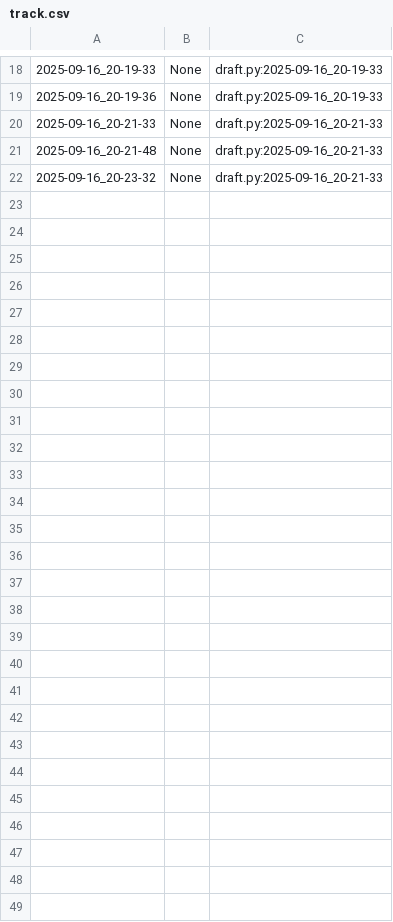
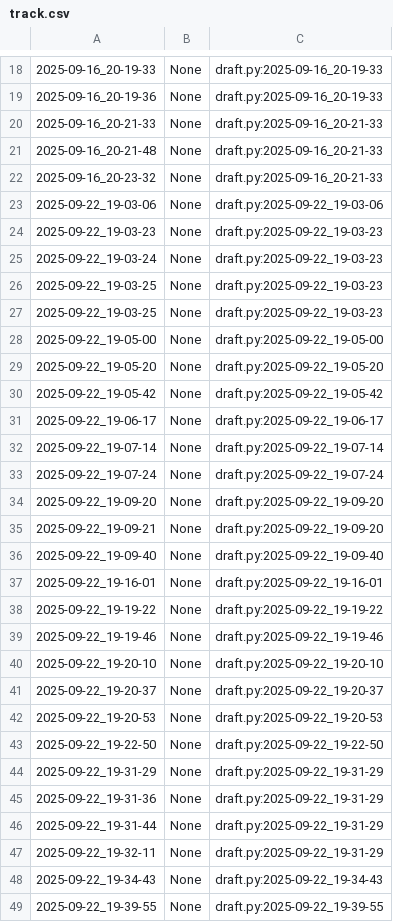
Before and after one commit to qxcode-course/poo-dd-cd-bloco-a-vivistar-here, a CSV file: poo/.tko/track/toalha/track.csv, drawn as a sheet; only a part is shown, gaps mark what is left out.

```diff
--- a/poo/.tko/track/toalha/track.csv
+++ b/poo/.tko/track/toalha/track.csv
@@ -22 +22,28 @@
 2025-09-16_20-23-32,None,draft.py:2025-09-16_20-21-33
+2025-09-22_19-03-06,None,draft.py:2025-09-22_19-03-06
+2025-09-22_19-03-23,None,draft.py:2025-09-22_19-03-23
+2025-09-22_19-03-24,None,draft.py:2025-09-22_19-03-23
+2025-09-22_19-03-25,None,draft.py:2025-09-22_19-03-23
+2025-09-22_19-03-25,None,draft.py:2025-09-22_19-03-23
+2025-09-22_19-05-00,None,draft.py:2025-09-22_19-05-00
+2025-09-22_19-05-20,None,draft.py:2025-09-22_19-05-20
+2025-09-22_19-05-42,None,draft.py:2025-09-22_19-05-42
+2025-09-22_19-06-17,None,draft.py:2025-09-22_19-06-17
+2025-09-22_19-07-14,None,draft.py:2025-09-22_19-07-14
+2025-09-22_19-07-24,None,draft.py:2025-09-22_19-07-24
+2025-09-22_19-09-20,None,draft.py:2025-09-22_19-09-20
+2025-09-22_19-09-21,None,draft.py:2025-09-22_19-09-20
+2025-09-22_19-09-40,None,draft.py:2025-09-22_19-09-40
+2025-09-22_19-16-01,None,draft.py:2025-09-22_19-16-01
+2025-09-22_19-19-22,None,draft.py:2025-09-22_19-19-22
+2025-09-22_19-19-46,None,draft.py:2025-09-22_19-19-46
+2025-09-22_19-20-10,None,draft.py:2025-09-22_19-20-10
+2025-09-22_19-20-37,None,draft.py:2025-09-22_19-20-37
+2025-09-22_19-20-53,None,draft.py:2025-09-22_19-20-53
+2025-09-22_19-22-50,None,draft.py:2025-09-22_19-22-50
+2025-09-22_19-31-29,None,draft.py:2025-09-22_19-31-29
+2025-09-22_19-31-36,None,draft.py:2025-09-22_19-31-29
+2025-09-22_19-31-44,None,draft.py:2025-09-22_19-31-29
+2025-09-22_19-32-11,None,draft.py:2025-09-22_19-31-29
+2025-09-22_19-34-43,None,draft.py:2025-09-22_19-34-43
+2025-09-22_19-39-55,None,draft.py:2025-09-22_19-39-55
```
Also changed, not shown: 4 other files.
